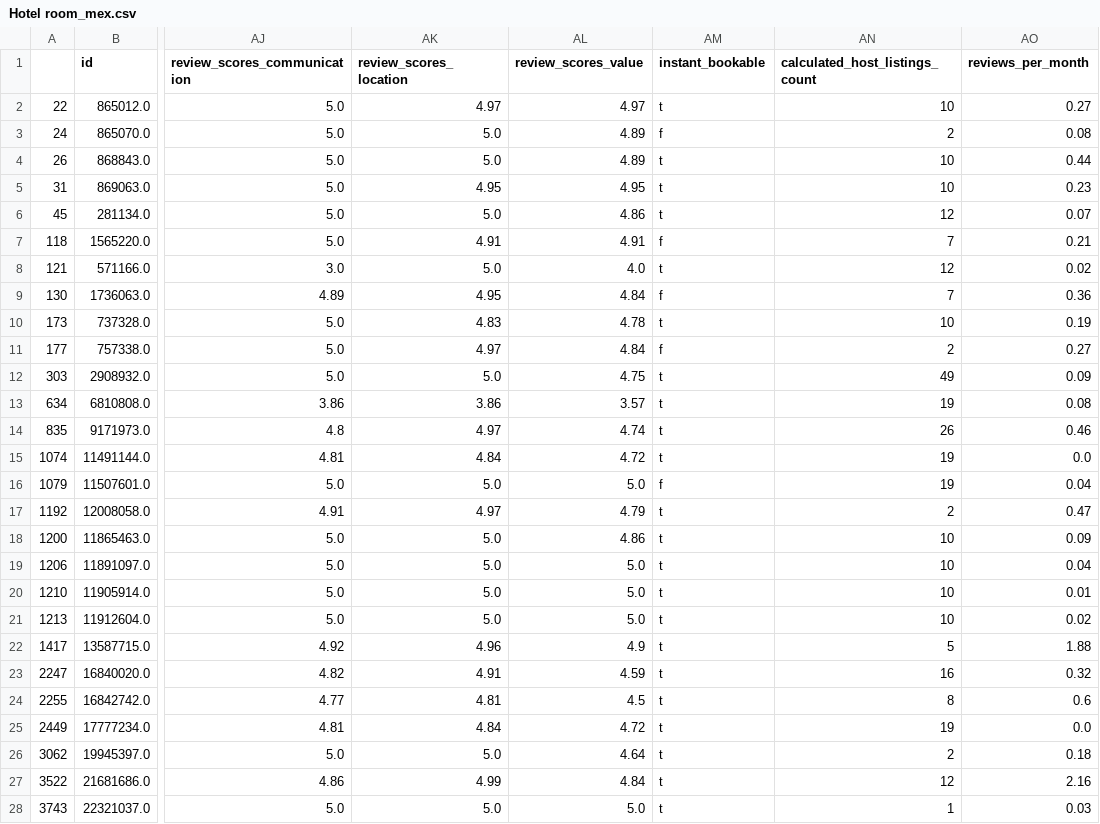
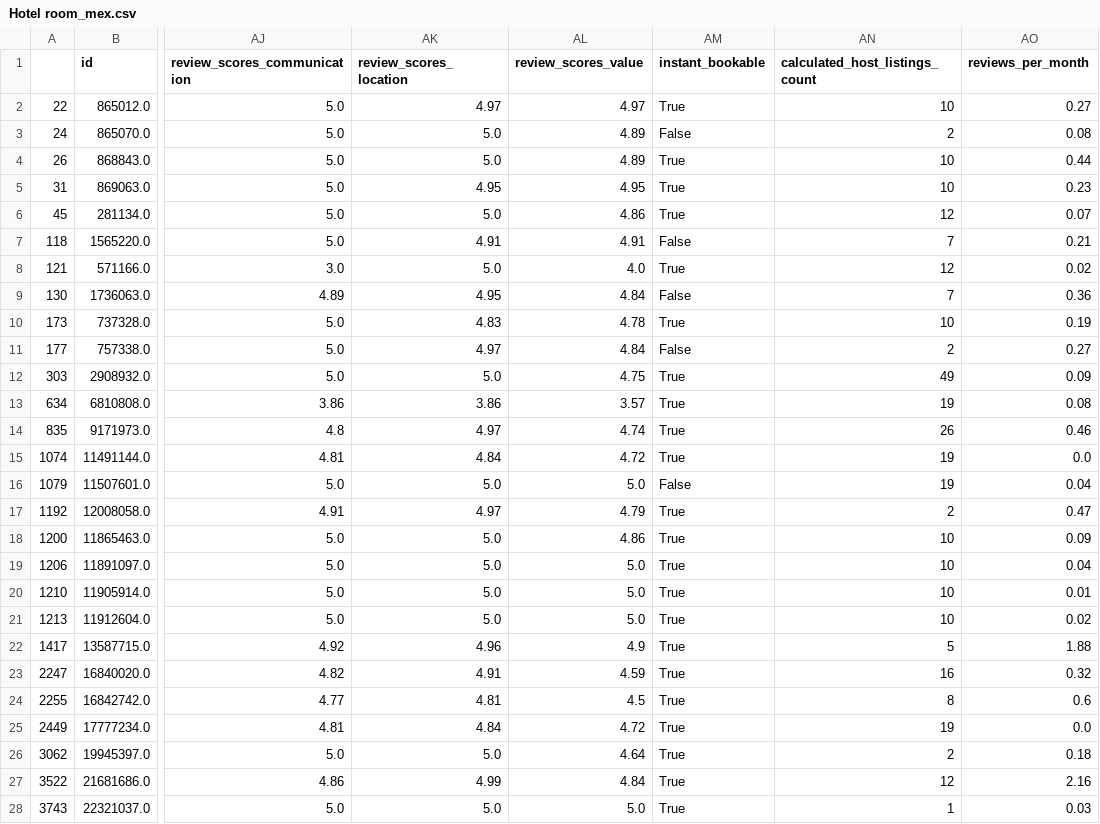
Before and after one commit to AremyDiaz/Airbnb-Mex-Bra, a CSV file: Hotel room_mex.csv, drawn as a sheet; only a part is shown, gaps mark what is left out; the diff covers the shown part only; the diff names each change by its address in the sheet, - before the commit and + after, or states it on an @@ line.

```diff
--- a/Hotel room_mex.csv
+++ b/Hotel room_mex.csv
-AM2 (instant_bookable): t
+AM2 (instant_bookable): True
-AM3 (instant_bookable): f
+AM3 (instant_bookable): False
-AM4:AM6 (instant_bookable): t
+AM4:AM6 (instant_bookable): True
-AM7 (instant_bookable): f
+AM7 (instant_bookable): False
-AM8 (instant_bookable): t
+AM8 (instant_bookable): True
-AM9 (instant_bookable): f
+AM9 (instant_bookable): False
-AM10 (instant_bookable): t
+AM10 (instant_bookable): True
-AM11 (instant_bookable): f
+AM11 (instant_bookable): False
-AM12:AM15 (instant_bookable): t
+AM12:AM15 (instant_bookable): True
-AM16 (instant_bookable): f
+AM16 (instant_bookable): False
-AM17:AM28 (instant_bookable): t
+AM17:AM28 (instant_bookable): True
```
Also changed, not shown: 145 edited cells elsewhere in this file, Shared room_mex.csv, 2 other files.
